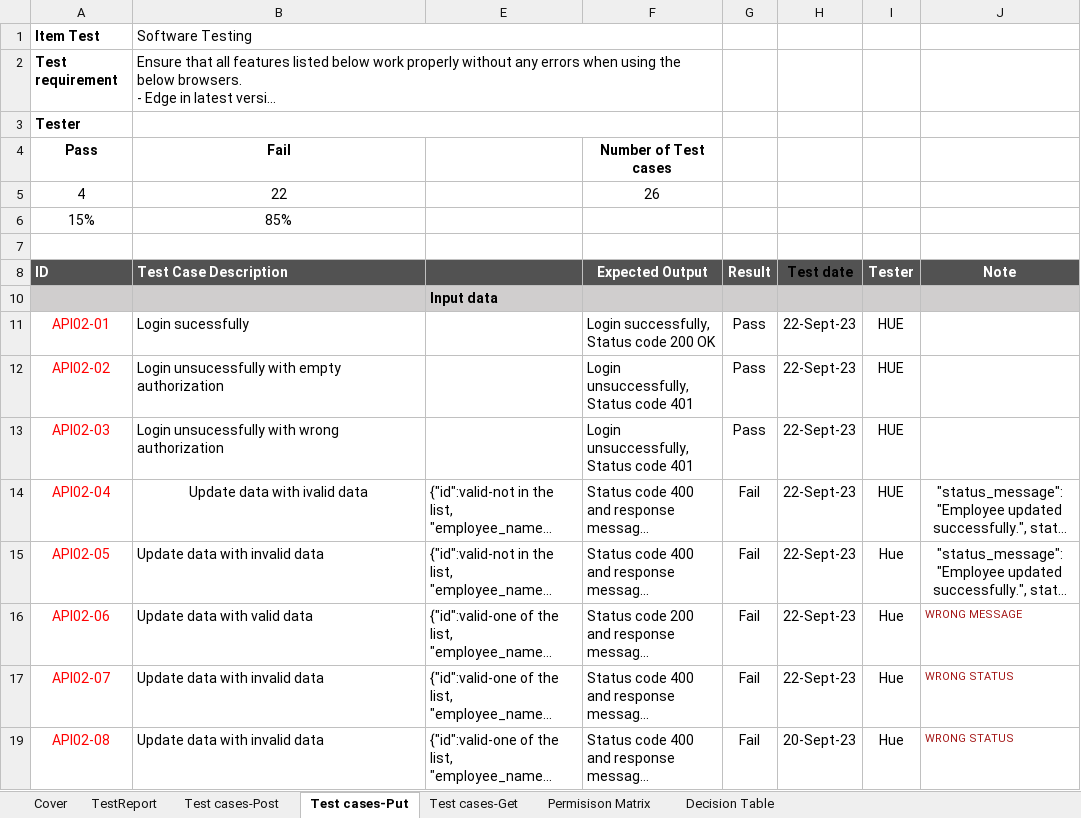
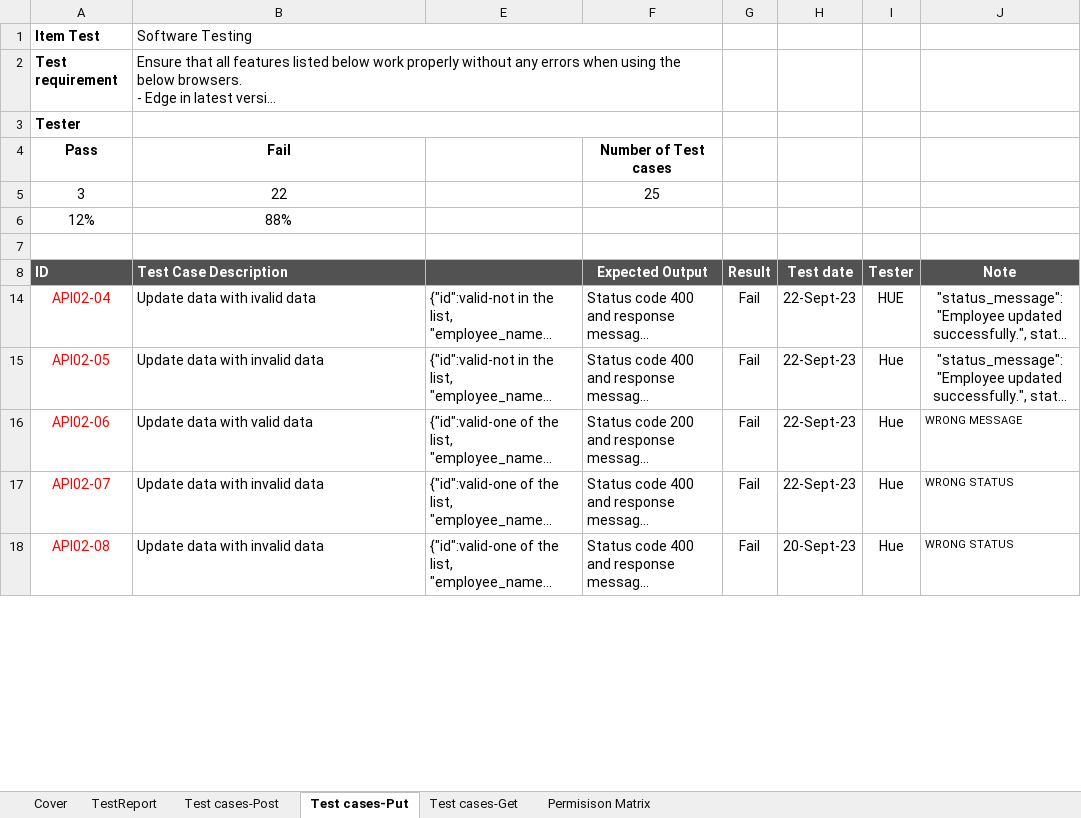
Before and after one commit to Huept2412/testcasesAPI, an Excel workbook: Testcase_Template.xlsx, sheet Test cases-Put, drawn as a sheet; only a part is shown; long unchanged cells end in …; values as stored, in another font and other column widths than the file's, no borders; removed rows and columns are numbered as before the commit, all else as after; the diff covers the shown part only; the diff names each change by its address in the sheet, - before the commit and + after, or states it on an @@ line.

```diff
--- a/Testcase_Template.xlsx (sheet Test cases-Put)
+++ b/Testcase_Template.xlsx (sheet Test cases-Put)
-sheet tab: Decision Table
-row 5: 4 | 22 |  | 26
-row 6: 15% | 85%
+row 5: 3 | 22 |  | 25
+row 6: 12% | 88%
-H8 text colour: black
+H8 text colour: #FFFFFF
@@ row 10 hidden:  |  | Input data @@
@@ row 11 hidden: API02-01 | Login sucessfully |  | Login successfully, Status code 200 OK | Pass | 22-Sept-23 | HUE @@
@@ row 12 hidden: API02-02 | Login unsucessfully with empty authorization |  | Login unsuccessfully, Status code 401 | Pass | 22-Sept-23 | HUE @@
@@ row 13 hidden: API02-03 | Login unsucessfully with wrong authorization |  | Login unsuccessfully, Status code 401 | Pass | 22-Sept-23 | HUE @@
-B14 alignment: center
+B14 alignment: left
-J16:J18 text colour: #A31515
+J16:J18 text colour: black
```
Also changed, not shown: cell formats elsewhere in this sheet, sheet Test cases-Get, sheet TestReport, sheet Test cases-Post, formulas that keep their value, hidden cells, Decision Table-Get.xlsx, 1 other file.
